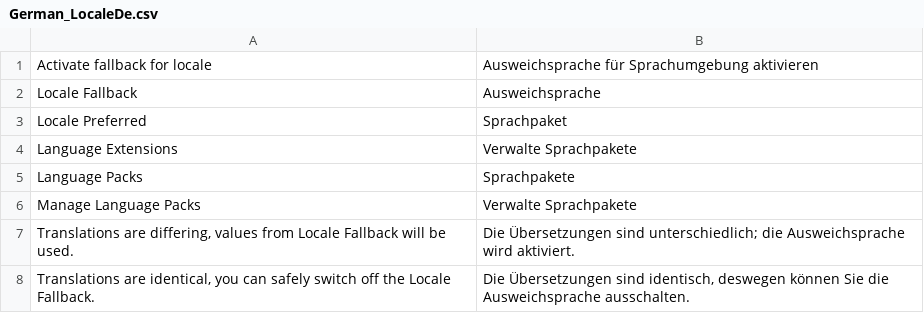
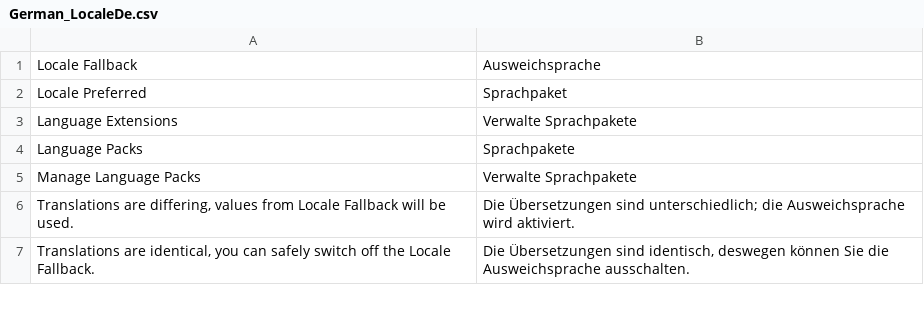
Before and after one commit to hhirsch/German_LocalePack_de_DE, a CSV file: app/locale/de_DE/German_LocaleDe.csv, drawn as a sheet; only a part is shown.

```diff
--- a/app/locale/de_DE/German_LocaleDe.csv
+++ b/app/locale/de_DE/German_LocaleDe.csv
@@ -1,2 +1 @@
-"Activate fallback for locale","Ausweichsprache für Sprachumgebung aktivieren"
 "Locale Fallback","Ausweichsprache"
```
Also changed, not shown: 43 other files.
